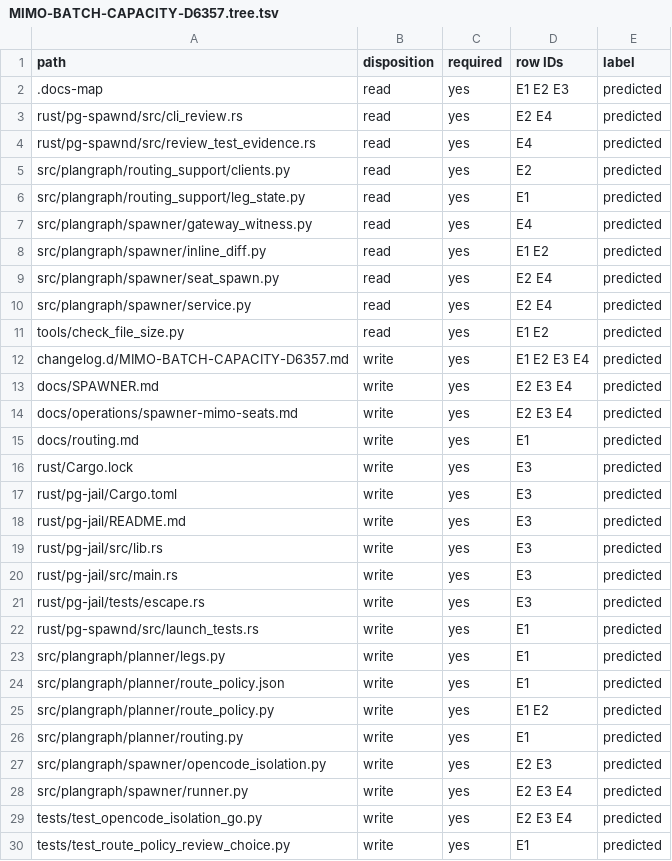
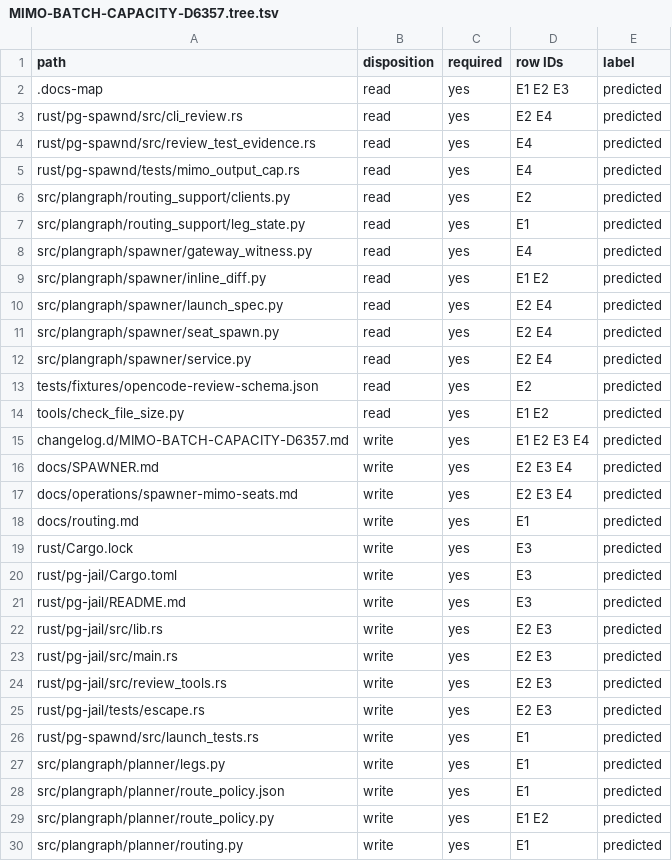
Before and after one commit to Ch3fUlrich/plangraph, a TSV file: docs/specs/MIMO-BATCH-CAPACITY-D6357.tree.tsv, drawn as a sheet; only a part is shown; the shorter side is filled out with more unchanged rows.

Commit message:
Complete D-7022 MiMo review design
Plan-Item: plangraph:MIMO-BATCH-CAPACITY-D6357
Writer: chatgpt-main design-only

```diff
--- a/docs/specs/MIMO-BATCH-CAPACITY-D6357.tree.tsv
+++ b/docs/specs/MIMO-BATCH-CAPACITY-D6357.tree.tsv
@@ -4,2 +4,3 @@ rust/pg-spawnd/src/cli_review.rs	read	yes	E2 E4	predicted
 rust/pg-spawnd/src/review_test_evidence.rs	read	yes	E4	predicted
+rust/pg-spawnd/tests/mimo_output_cap.rs	read	yes	E4	predicted
 src/plangraph/routing_support/clients.py	read	yes	E2	predicted
@@ -8,4 +9,6 @@ src/plangraph/spawner/gateway_witness.py	read	yes	E4	predicted
 src/plangraph/spawner/inline_diff.py	read	yes	E1 E2	predicted
+src/plangraph/spawner/launch_spec.py	read	yes	E2 E4	predicted
 src/plangraph/spawner/seat_spawn.py	read	yes	E2 E4	predicted
 src/plangraph/spawner/service.py	read	yes	E2 E4	predicted
+tests/fixtures/opencode-review-schema.json	read	yes	E2	predicted
 tools/check_file_size.py	read	yes	E1 E2	predicted
@@ -18,5 +21,6 @@ rust/pg-jail/Cargo.toml	write	yes	E3	predicted
 rust/pg-jail/README.md	write	yes	E3	predicted
-rust/pg-jail/src/lib.rs	write	yes	E3	predicted
-rust/pg-jail/src/main.rs	write	yes	E3	predicted
-rust/pg-jail/tests/escape.rs	write	yes	E3	predicted
+rust/pg-jail/src/lib.rs	write	yes	E2 E3	predicted
+rust/pg-jail/src/main.rs	write	yes	E2 E3	predicted
+rust/pg-jail/src/review_tools.rs	write	yes	E2 E3	predicted
+rust/pg-jail/tests/escape.rs	write	yes	E2 E3	predicted
 rust/pg-spawnd/src/launch_tests.rs	write	yes	E1	predicted
```
Also changed, not shown: 2 other files.
